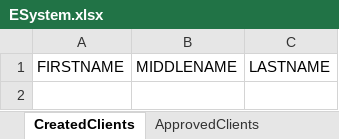
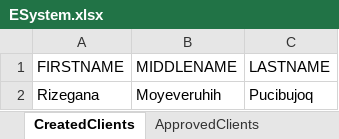
Before and after one commit to cmitjerremie/ESystem, an Excel workbook: ESystem.xlsx, sheet CreatedClients, drawn as a sheet; values as stored, in another font and other column widths than the file's, no borders; the diff names each change by its address in the sheet, - before the commit and + after, or states it on an @@ line.

```diff
--- a/ESystem.xlsx (sheet CreatedClients)
+++ b/ESystem.xlsx (sheet CreatedClients)
+row 2: Rizegana | Moyeveruhih | Pucibujoq
```
Also changed, not shown: sheet ForAmendment, 46 other files.
